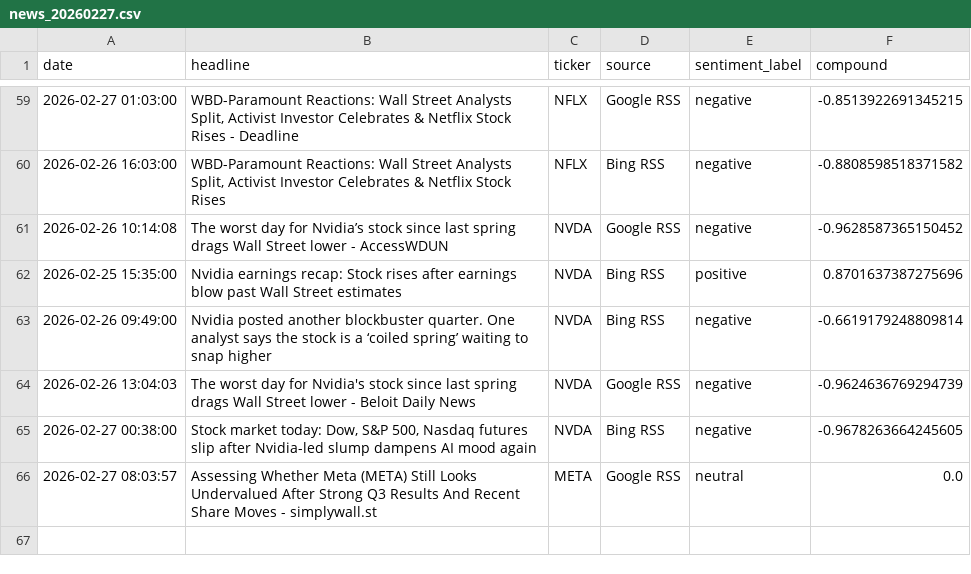
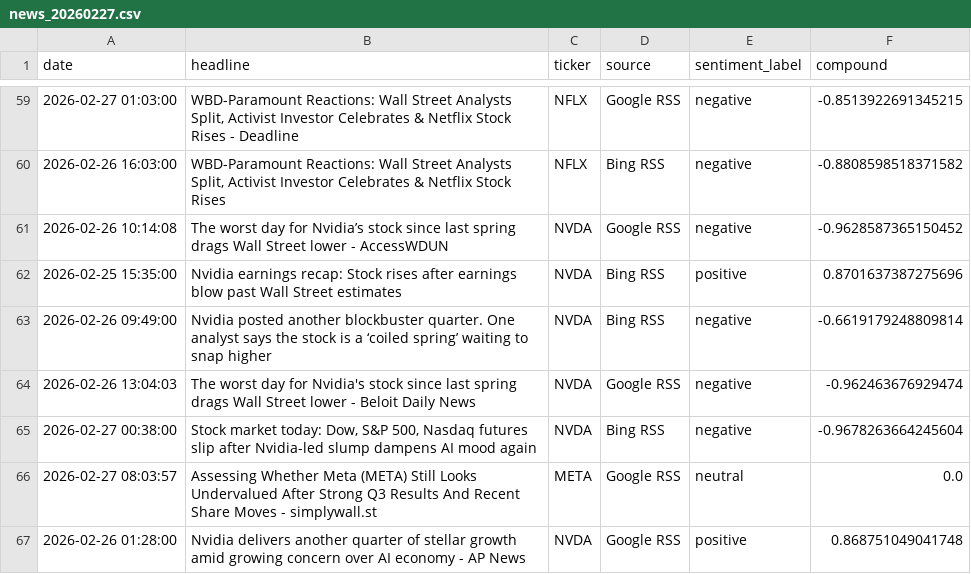
Before and after one commit to Kasuba-phani/stock-sentiment-tracker, a CSV file: data/raw_news/news_20260227.csv, drawn as a sheet; only a part is shown, gaps mark what is left out.

```diff
--- a/data/raw_news/news_20260227.csv
+++ b/data/raw_news/news_20260227.csv
@@ -63,4 +63,5 @@ date,headline,ticker,source,sentiment_label,compound
 2026-02-26 09:49:00,Nvidia posted another blockbuster quarter. One analyst says the stock is a ‘coiled spring’ waiting to snap higher,NVDA,Bing RSS,negative,-0.6619179248809814
-2026-02-26 13:04:03,The worst day for Nvidia's stock since last spring drags Wall Street lower - Beloit Daily News,NVDA,Google RSS,negative,-0.9624636769294739
-2026-02-27 00:38:00,"Stock market today: Dow, S&P 500, Nasdaq futures slip after Nvidia-led slump dampens AI mood again",NVDA,Bing RSS,negative,-0.9678263664245605
+2026-02-26 13:04:03,The worst day for Nvidia's stock since last spring drags Wall Street lower - Beloit Daily News,NVDA,Google RSS,negative,-0.962463676929474
+2026-02-27 00:38:00,"Stock market today: Dow, S&P 500, Nasdaq futures slip after Nvidia-led slump dampens AI mood again",NVDA,Bing RSS,negative,-0.9678263664245604
 2026-02-27 08:03:57,Assessing Whether Meta (META) Still Looks Undervalued After Strong Q3 Results And Recent Share Moves - simplywall.st,META,Google RSS,neutral,0.0
+2026-02-26 01:28:00,Nvidia delivers another quarter of stellar growth amid growing concern over AI economy - AP News,NVDA,Google RSS,positive,0.868751049041748
```
